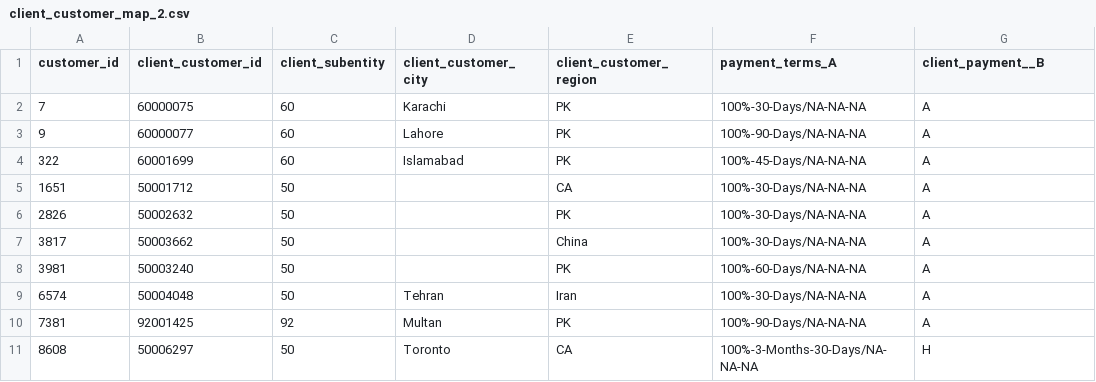
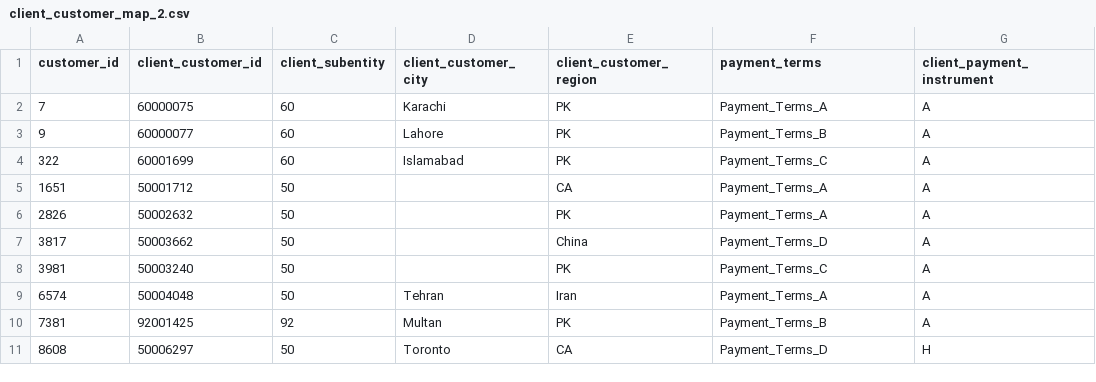
Before and after one commit to javeriaomar/Fast-and-efficient-data-manipulation-example-using-data.table-logic, a CSV file: client_customer_map_2.csv, drawn as a sheet.

Commit message:
Update client_customer_map_2.csv

```diff
--- a/client_customer_map_2.csv
+++ b/client_customer_map_2.csv
@@ -1,11 +1,11 @@
-customer_id,client_customer_id,client_subentity,client_customer_city,client_customer_region,payment_terms_A,client_payment__B
-7,60000075,60,Karachi,PK,100%-30-Days/NA-NA-NA,A
-9,60000077,60,Lahore,PK,100%-90-Days/NA-NA-NA,A
-322,60001699,60,Islamabad,PK,100%-45-Days/NA-NA-NA,A
-1651,50001712,50,,CA,100%-30-Days/NA-NA-NA,A
-2826,50002632,50,,PK,100%-30-Days/NA-NA-NA,A
-3817,50003662,50,,China,100%-30-Days/NA-NA-NA,A
-3981,50003240,50,,PK,100%-60-Days/NA-NA-NA,A
-6574,50004048,50,Tehran,Iran,100%-30-Days/NA-NA-NA,A
-7381,92001425,92,Multan,PK,100%-90-Days/NA-NA-NA,A
-8608,50006297,50,Toronto,CA,100%-3-Months-30-Days/NA-NA-NA,H
+customer_id,client_customer_id,client_subentity,client_customer_city,client_customer_region,payment_terms,client_payment_instrument
+7,60000075,60,Karachi,PK,Payment_Terms_A,A
+9,60000077,60,Lahore,PK,Payment_Terms_B,A
+322,60001699,60,Islamabad,PK,Payment_Terms_C,A
+1651,50001712,50,,CA,Payment_Terms_A,A
+2826,50002632,50,,PK,Payment_Terms_A,A
+3817,50003662,50,,China,Payment_Terms_D,A
+3981,50003240,50,,PK,Payment_Terms_C,A
+6574,50004048,50,Tehran,Iran,Payment_Terms_A,A
+7381,92001425,92,Multan,PK,Payment_Terms_B,A
+8608,50006297,50,Toronto,CA,Payment_Terms_D,H
```
